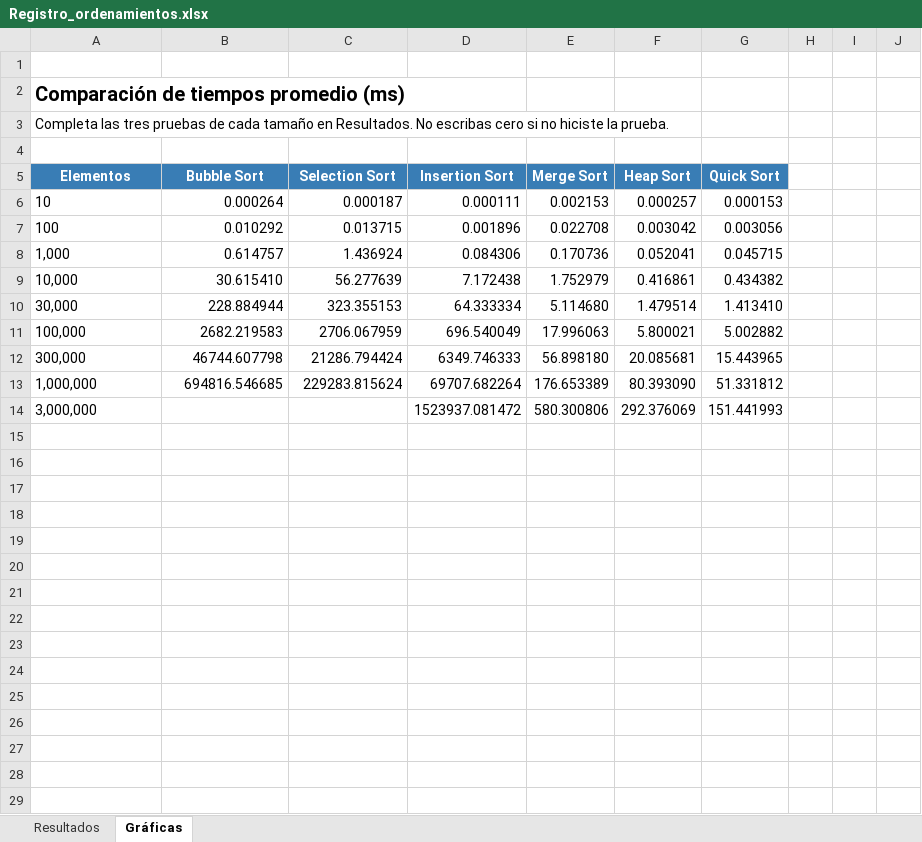
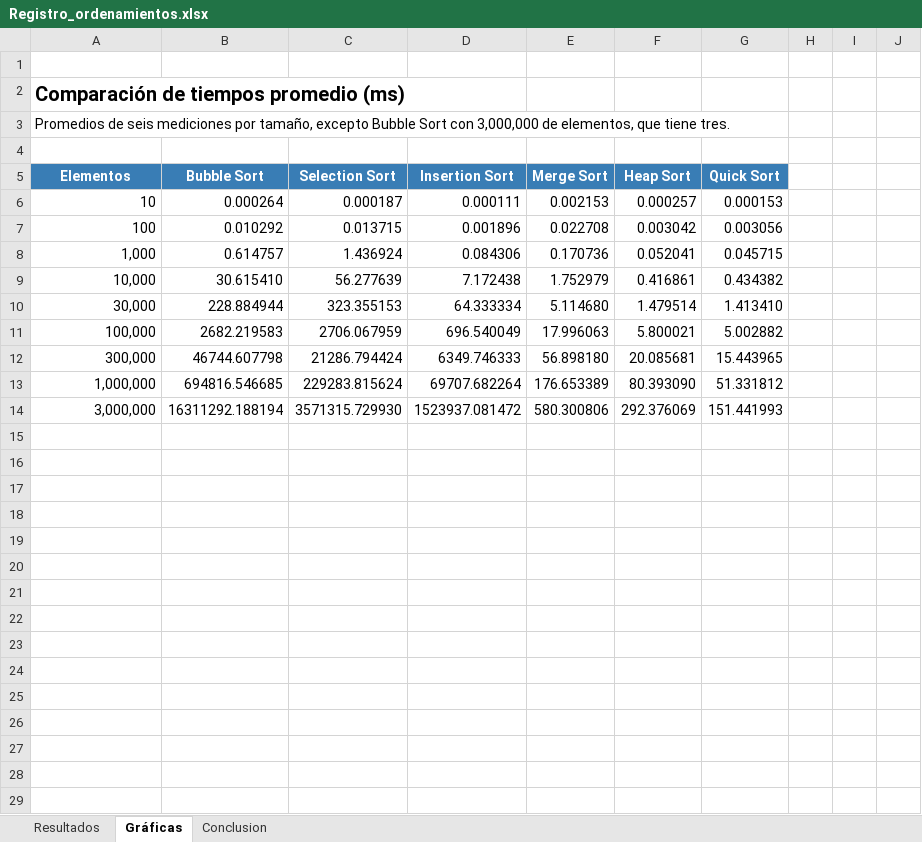
Before and after one commit to Reyesalv20/AlgoritmosOrdenamiento, an Excel workbook: Registro_ordenamientos.xlsx, sheet Gráficas, drawn as a sheet; only a part is shown; values as stored, in another font and other column widths than the file's, no borders; charts and pictures not drawn; the diff covers the shown part only; the diff names each change by its address in the sheet, - before the commit and + after, or states it on an @@ line.

Commit message:
Agregar registro de tiempos y gráficas comparativas de ordenamiento
- Registrar las mediciones de los seis algoritmos para tamaños de 10 a 3,000,000 de elementos.
- Calcular los promedios de las mediciones disponibles.
- Incluir observaciones sobre los tiempos obtenidos.

```diff
--- a/Registro_ordenamientos.xlsx (sheet Gráficas)
+++ b/Registro_ordenamientos.xlsx (sheet Gráficas)
+sheet tab: Conclusion
-A3 (Elementos): Completa las tres pruebas de cada tamaño en Resultados. No escribas cero si no hiciste la prueba.
+A3 (Elementos): Promedios de seis mediciones por tamaño, excepto Bubble Sort con 3,000,000 de elementos, que tiene tres.
-A6:A14 alignment: left
+A6:A14 alignment: right
-B14 (Bubble Sort): (empty)
+B14 (Bubble Sort): 16311292.188194
-C14 (Selection Sort): (empty)
+C14 (Selection Sort): 3571315.729930
+row 15: (empty)
+row 16: (empty)
+row 17: (empty)
+row 18: (empty)
+row 19: (empty)
+row 20: (empty)
+row 21: (empty)
+row 22: (empty)
+row 23: (empty)
+row 24: (empty)
+row 25: (empty)
+row 26: (empty)
+row 27: (empty)
+row 28: (empty)
+row 29: (empty)
```
Also changed, not shown: 7 added rows elsewhere in this sheet, sheet Resultados, charts or pictures.
